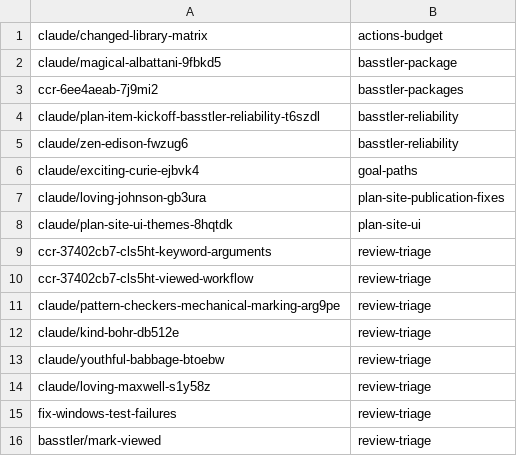
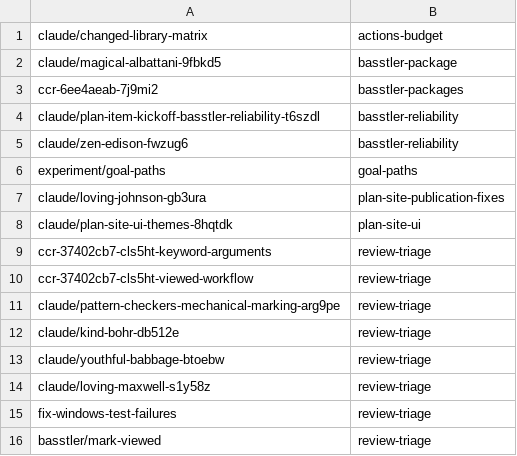
Before and after one commit to KAOS-repositories/basstler, a TSV file: .claude/personal/plans/_generated/branch-index.tsv, drawn as a sheet.

Commit message:
Update plan manifest for goal-paths

```diff
--- a/.claude/personal/plans/_generated/branch-index.tsv
+++ b/.claude/personal/plans/_generated/branch-index.tsv
@@ -5,3 +5,3 @@ claude/plan-item-kickoff-basstler-reliability-t6szdl	basstler-reliability
 claude/zen-edison-fwzug6	basstler-reliability
-claude/exciting-curie-ejbvk4	goal-paths
+experiment/goal-paths	goal-paths
 claude/loving-johnson-gb3ura	plan-site-publication-fixes
```
Also changed, not shown: 1 other file.
